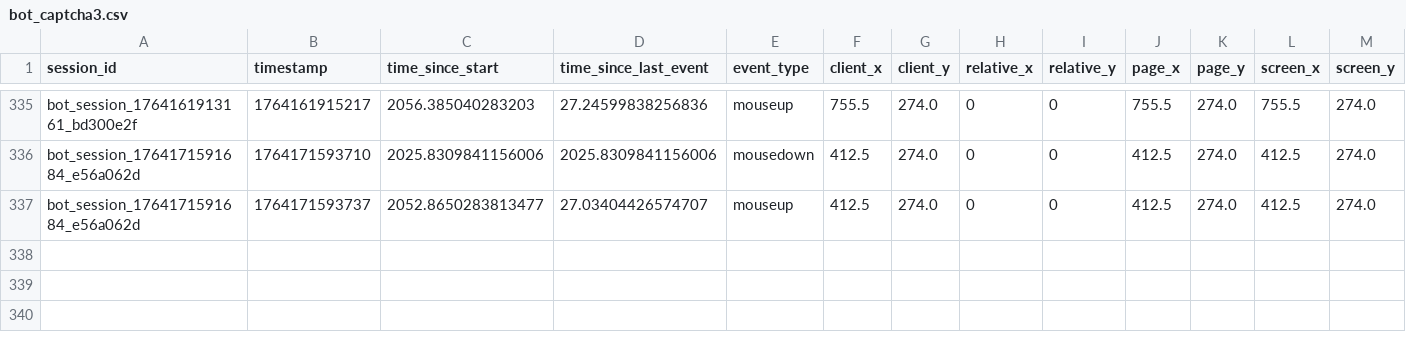
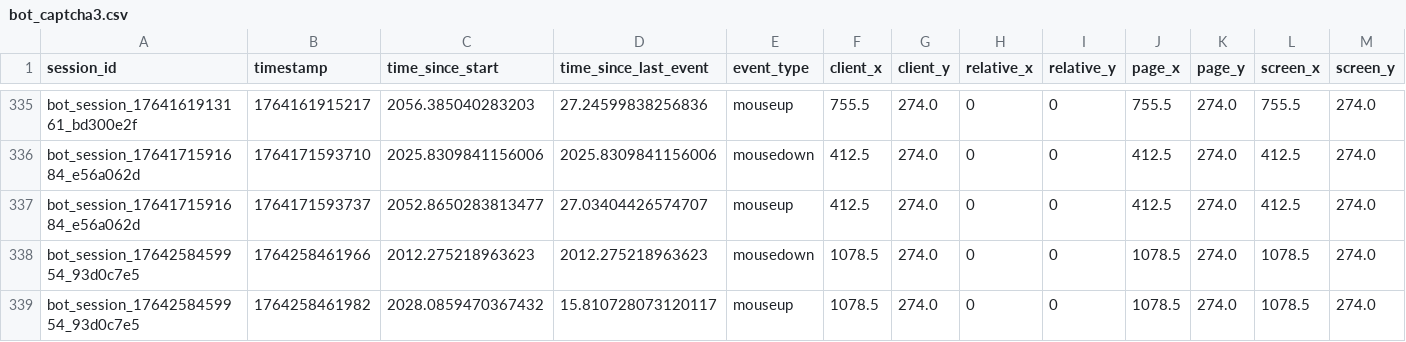
Before and after one commit to mynuuuu/SC-Project2-AntiAI-CAPTCHA, a CSV file: data/bot_captcha3.csv, drawn as a sheet; only a part is shown, gaps mark what is left out; rows hold the shown columns only; the diff names each change by its address in the sheet, - before the commit and + after, or states it on an @@ line.

```diff
--- a/data/bot_captcha3.csv
+++ b/data/bot_captcha3.csv
+row 338: bot_session_1764258459954_93d0c7e5 | 1764258461966 | 2012.275218963623 | 2012.275218963623 | mousedown | 1078.5 | 274.0 | 0 | 0 | 1078.5 | 274.0 | 1078.5 | 274.0
+row 339: bot_session_1764258459954_93d0c7e5 | 1764258461982 | 2028.0859470367432 | 15.810728073120117 | mouseup | 1078.5 | 274.0 | 0 | 0 | 1078.5 | 274.0 | 1078.5 | 274.0
```
Also changed, not shown: data/bot_captcha2.csv, 31 other files.
